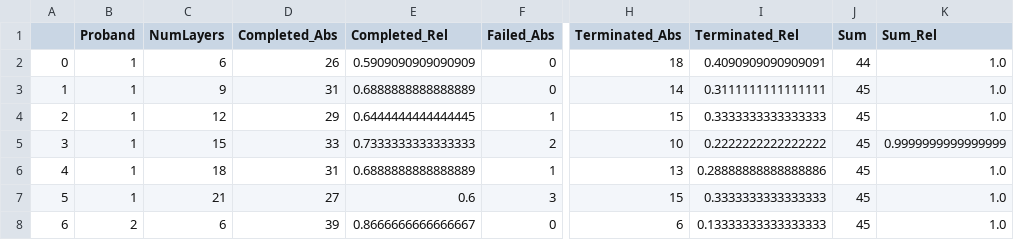
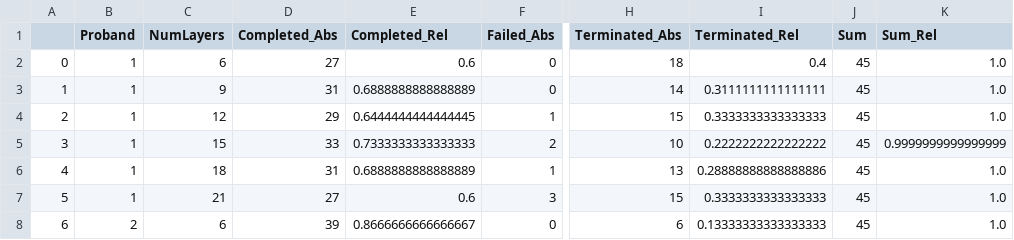
Before and after one commit to visualengineers/reflex-avi2022-results, a CSV file: export/rates_subject_layers.csv (was code/rates_subject_layers.csv), drawn as a sheet; only a part is shown, gaps mark what is left out; the diff names each change by its address in the sheet, - before the commit and + after, or states it on an @@ line.

Commit message:
feature: export folder for exported data fix: some fixes in computation

```diff
--- a/code/rates_subject_layers.csv
+++ b/export/rates_subject_layers.csv
-D2 (Completed_Abs): 26
+D2 (Completed_Abs): 27
-E2 (Completed_Rel): 0.5909090909090909
+E2 (Completed_Rel): 0.6
-I2 (Terminated_Rel): 0.4090909090909091
+I2 (Terminated_Rel): 0.4
-J2 (Sum): 44
+J2 (Sum): 45
```
Also changed, not shown: export/rates_global_layers.csv, export/rates_global_mapping_layers.csv, 11 other files.
